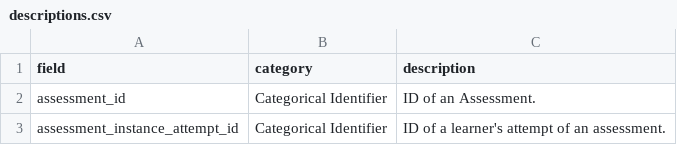
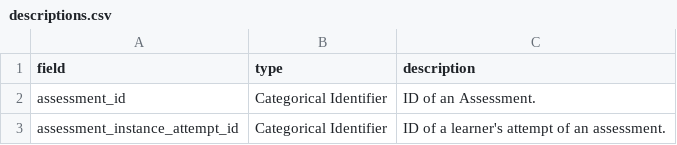
Before and after one commit to dlhinkley/c772-capstone-project, a CSV file: data/descriptions.csv, drawn as a sheet; only a part is shown.

Commit message:
Update descriptions.csv

```diff
--- a/data/descriptions.csv
+++ b/data/descriptions.csv
@@ -1,2 +1,2 @@
-field,category,description
+field,type,description
 assessment_id,Categorical Identifier,ID of an Assessment.
```
